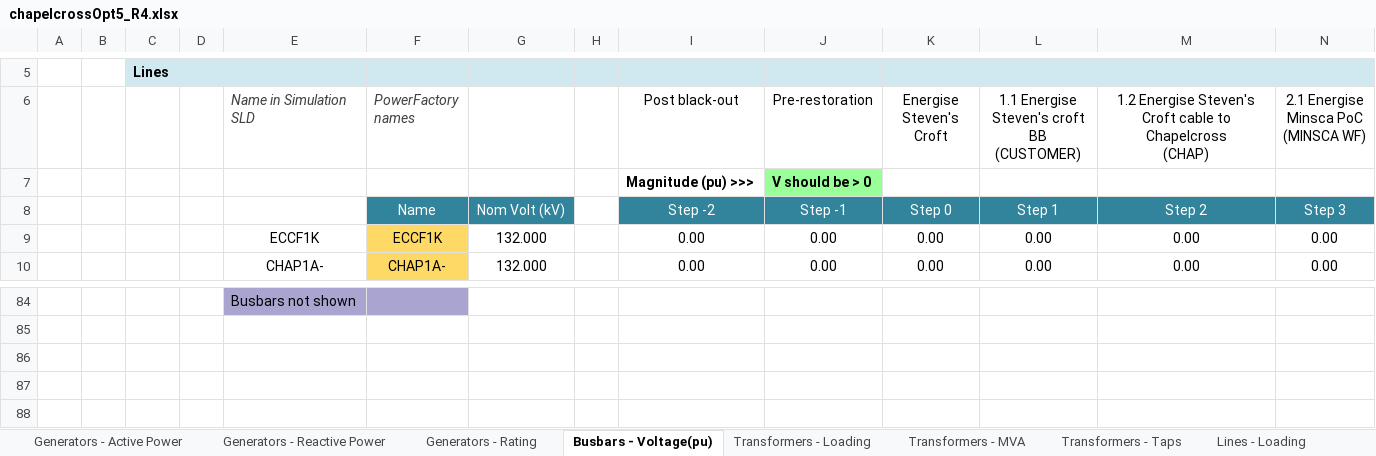
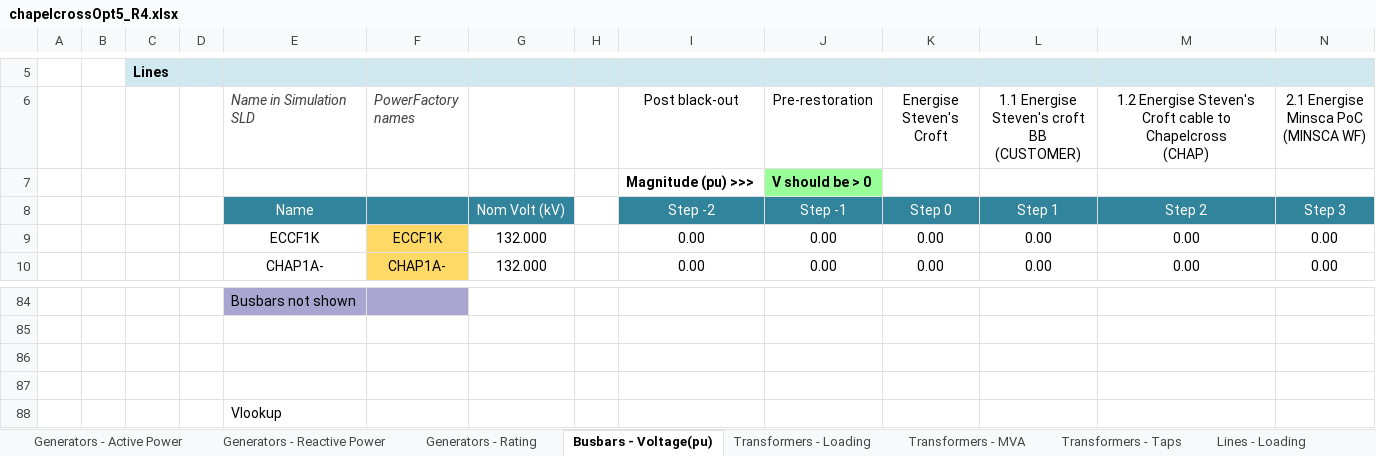
Before and after one commit to TNEI-Services-NI/desktopstudies, an Excel workbook: package/data/simtool/raw/chapelcrossOpt5_R4.xlsx, sheet Busbars - Voltage(pu), drawn as a sheet; only a part is shown, gaps mark what is left out; values as stored, in another font and other column widths than the file's, no borders; conditional formats not drawn; rows hold the shown columns only; the diff names each change by its address in the sheet, - before the commit and + after, or states it on an @@ line.

```diff
--- a/package/data/simtool/raw/chapelcrossOpt5_R4.xlsx (sheet Busbars - Voltage(pu))
+++ b/package/data/simtool/raw/chapelcrossOpt5_R4.xlsx (sheet Busbars - Voltage(pu))
-E8 (Name in Simulation SLD): (empty)
+E8 (Name in Simulation SLD): Name
-E8 fill: none
+E8 fill: #31849B
-F8 (PowerFactory names): Name
+F8 (PowerFactory names): (empty)
+row 86: (empty)
+row 87: (empty)
+row 88:  |  |  |  | Vlookup
```
Also changed, not shown: sheet Lines - Loading, sheet Lines - Current, sheet Generators - Active Power, sheet Lines - Active Power, sheet Lines - Reactive Power, sheet Generators - Reactive Power, 4 more sheets, other sheet tabs, formulas that keep their value, 14 other files.
